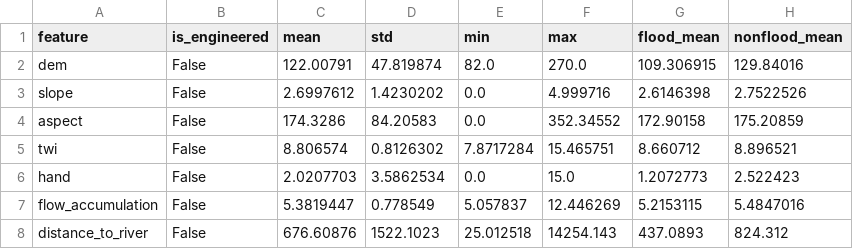
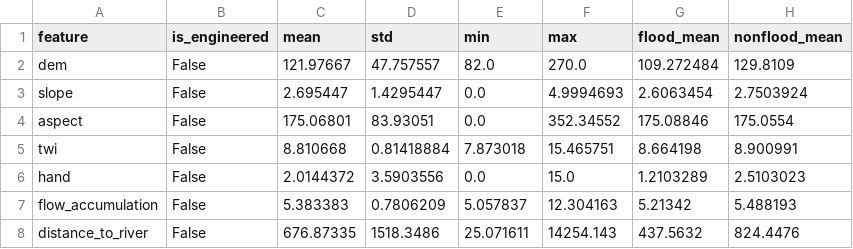
Before and after one commit to PajiiMarr/abenida_backend, a CSV file: outputs/phase2/feature_statistics_engineered.csv, drawn as a sheet; only a part is shown; the diff covers the shown part only.

```diff
--- a/outputs/phase2/feature_statistics_engineered.csv
+++ b/outputs/phase2/feature_statistics_engineered.csv
@@ -1,8 +1,8 @@
 feature,is_engineered,mean,std,min,max,flood_mean,nonflood_mean
-dem,False,122.00791,47.819874,82.0,270.0,109.306915,129.84016
-slope,False,2.6997612,1.4230202,0.0,4.999716,2.6146398,2.7522526
-aspect,False,174.3286,84.20583,0.0,352.34552,172.90158,175.20859
-twi,False,8.806574,0.8126302,7.8717284,15.465751,8.660712,8.896521
-hand,False,2.0207703,3.5862534,0.0,15.0,1.2072773,2.522423
-flow_accumulation,False,5.3819447,0.778549,5.057837,12.446269,5.2153115,5.4847016
-distance_to_river,False,676.60876,1522.1023,25.012518,14254.143,437.0893,824.312
+dem,False,121.97667,47.757557,82.0,270.0,109.272484,129.8109
+slope,False,2.695447,1.4295447,0.0,4.9994693,2.6063454,2.7503924
+aspect,False,175.06801,83.93051,0.0,352.34552,175.08846,175.0554
+twi,False,8.810668,0.81418884,7.873018,15.465751,8.664198,8.900991
+hand,False,2.0144372,3.5903556,0.0,15.0,1.2103289,2.5103023
+flow_accumulation,False,5.383383,0.7806209,5.057837,12.304163,5.21342,5.488193
+distance_to_river,False,676.87335,1518.3486,25.071611,14254.143,437.5632,824.4476
```
Also changed, not shown: 97 edited cells elsewhere in this file, outputs/phase2/sample_points/jan_2023_sample_points.csv, outputs/phase2/sample_points/jul_2024_sample_points.csv, 8 other files.
